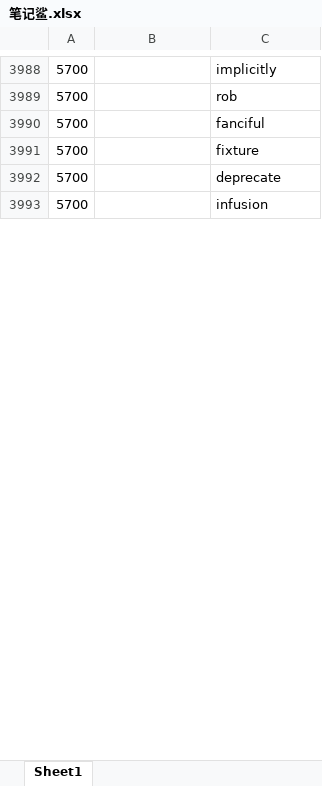
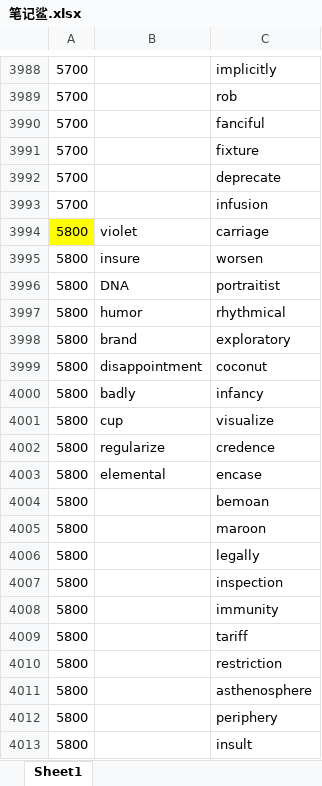
Before and after one commit to ambitiouschild/GitEnglish, an Excel workbook: 笔记鲨.xlsx, sheet Sheet1, drawn as a sheet; only a part is shown, gaps mark what is left out; values as stored, in another font and other column widths than the file's, no borders; the diff covers the shown part only; the diff names each change by its address in the sheet, - before the commit and + after, or states it on an @@ line.

Commit message:
【笔记鲨】单词分类【5800】

```diff
--- a/笔记鲨.xlsx (sheet Sheet1)
+++ b/笔记鲨.xlsx (sheet Sheet1)
+row 3994: 5800 | violet | carriage
+row 3995: 5800 | insure | worsen
+row 3996: 5800 | DNA | portraitist
+row 3997: 5800 | humor | rhythmical
+row 3998: 5800 | brand | exploratory
+row 3999: 5800 | disappointment | coconut
+row 4000: 5800 | badly | infancy
+row 4001: 5800 | cup | visualize
+row 4002: 5800 | regularize | credence
+row 4003: 5800 | elemental | encase
+row 4004: 5800 |  | bemoan
+row 4005: 5800 |  | maroon
+row 4006: 5800 |  | legally
+row 4007: 5800 |  | inspection
+row 4008: 5800 |  | immunity
+row 4009: 5800 |  | tariff
+row 4010: 5800 |  | restriction
+row 4011: 5800 |  | asthenosphere
+row 4012: 5800 |  | periphery
+row 4013: 5800 |  | insult
```
Also changed, not shown: 60 added rows, 18 edited cells and cell formats elsewhere in this sheet.
